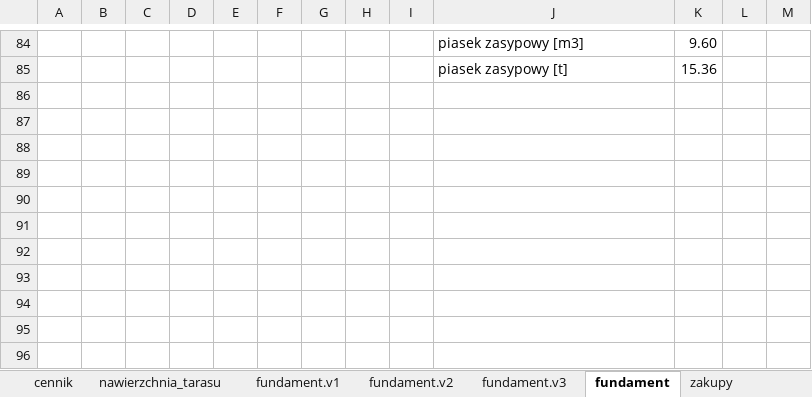
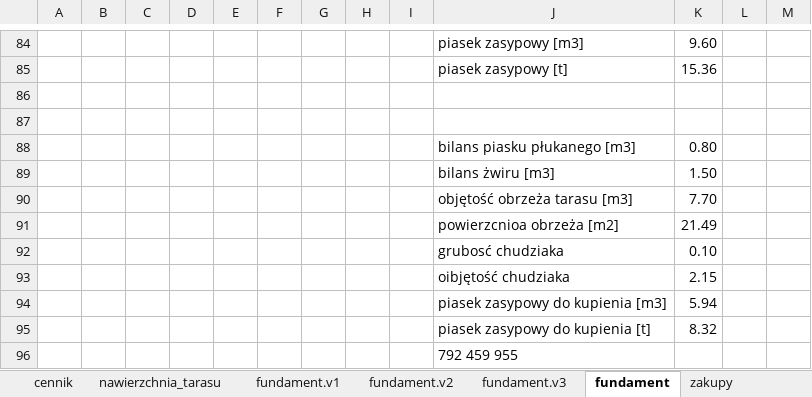
Before and after one commit to stefanzarembinski/dom_kubusia_rozbudowa, an Excel workbook: przedsionek/xlsx/fundament_przybudówki_pln.xlsx, sheet fundament, drawn as a sheet; only a part is shown, gaps mark what is left out; values as stored, in another font and other column widths than the file's, no borders; the diff names each change by its address in the sheet, - before the commit and + after, or states it on an @@ line.

```diff
--- a/przedsionek/xlsx/fundament_przybudówki_pln.xlsx (sheet fundament)
+++ b/przedsionek/xlsx/fundament_przybudówki_pln.xlsx (sheet fundament)
+row 86: (empty)
+row 87: (empty)
+row 88:  |  |  |  |  |  |  |  |  | bilans piasku płukanego [m3] | 0.80
+row 89:  |  |  |  |  |  |  |  |  | bilans żwiru [m3] | 1.50
+row 90:  |  |  |  |  |  |  |  |  | objętość obrzeża tarasu [m3] | 7.70
+row 91:  |  |  |  |  |  |  |  |  | powierzcnioa obrzeża [m2] | 21.49
+row 92:  |  |  |  |  |  |  |  |  | grubosć chudziaka | 0.10
+row 93:  |  |  |  |  |  |  |  |  | oibjętość chudziaka | 2.15
+row 94:  |  |  |  |  |  |  |  |  | piasek zasypowy do kupienia [m3] | 5.94
+row 95:  |  |  |  |  |  |  |  |  | piasek zasypowy do kupienia [t] | 8.32
+row 96:  |  |  |  |  |  |  |  |  | 792 459 955
```
Also changed, not shown: sheet zakupy, 5 other files.
